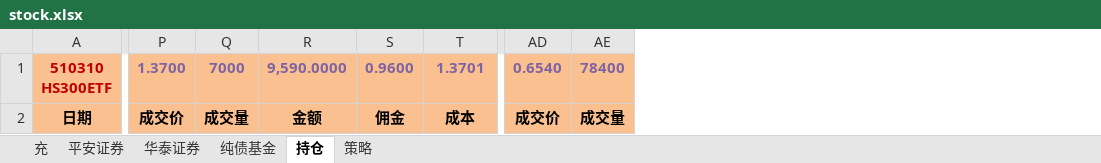
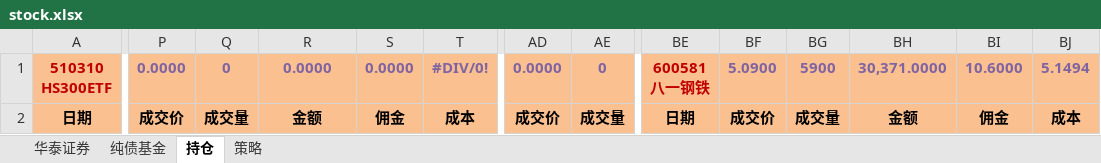
Before and after one commit to qqlilichong/stockspy, an Excel workbook: stock.xlsx, sheet 持仓, drawn as a sheet; only a part is shown, gaps mark what is left out; values as stored, in another font and other column widths than the file's, no borders; ↵ is a line break in a cell; the diff covers the shown part only; the diff names each change by its address in the sheet, - before the commit and + after, or states it on an @@ line.

Commit message:
update.

```diff
--- a/stock.xlsx (sheet 持仓)
+++ b/stock.xlsx (sheet 持仓)
-sheet tab: 充
-sheet tab: 平安证券
+column BE, rows 1-2: 600581 ↵ 八一钢铁 | 日期
+column BF, rows 1-2: 5.0900 | 成交价
+column BG, rows 1-2: 5900 | 成交量
+column BH, rows 1-2: 30,371.0000 | 金额
+column BI, rows 1-2: 10.6000 | 佣金
+column BJ, rows 1-2: 5.1494 | 成本
-P1: 1.3700
+P1: 0.0000
-Q1: 7000
+Q1: 0
-R1: 9,590.0000
+R1: 0.0000
-S1: 0.9600
+S1: 0.0000
-T1: 1.3701
+T1: #DIV/0!
-AD1: 0.6540
+AD1: 0.0000
-AE1: 78400
+AE1: 0
```
Also changed, not shown: 1 added column and 56 edited cells elsewhere in this sheet, sheet 华泰证券, sheet 策略.
